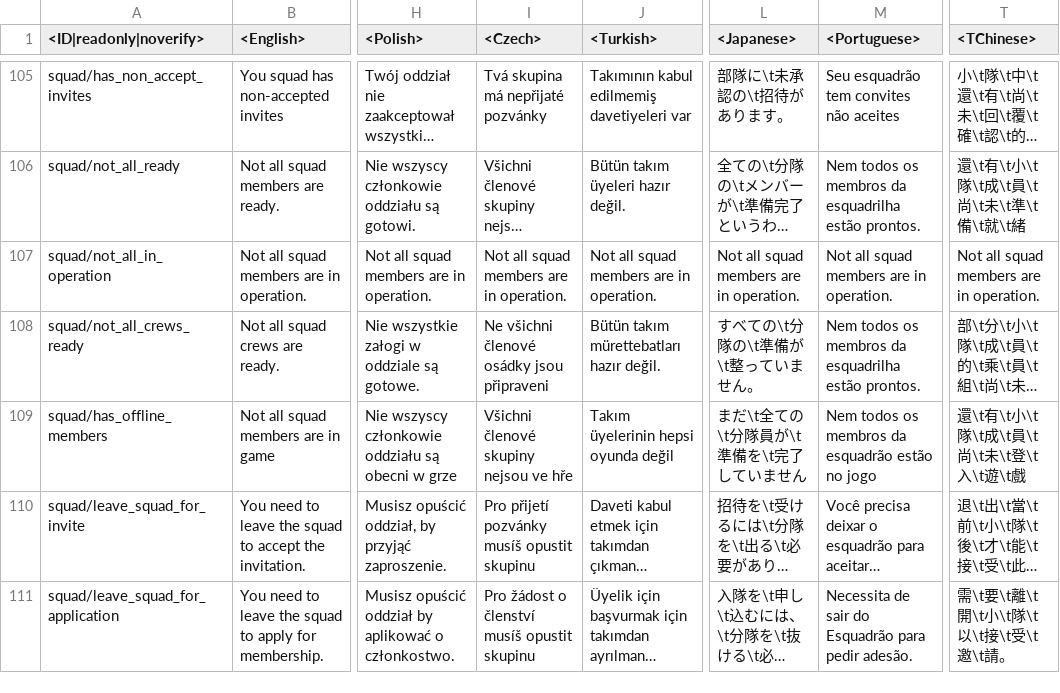
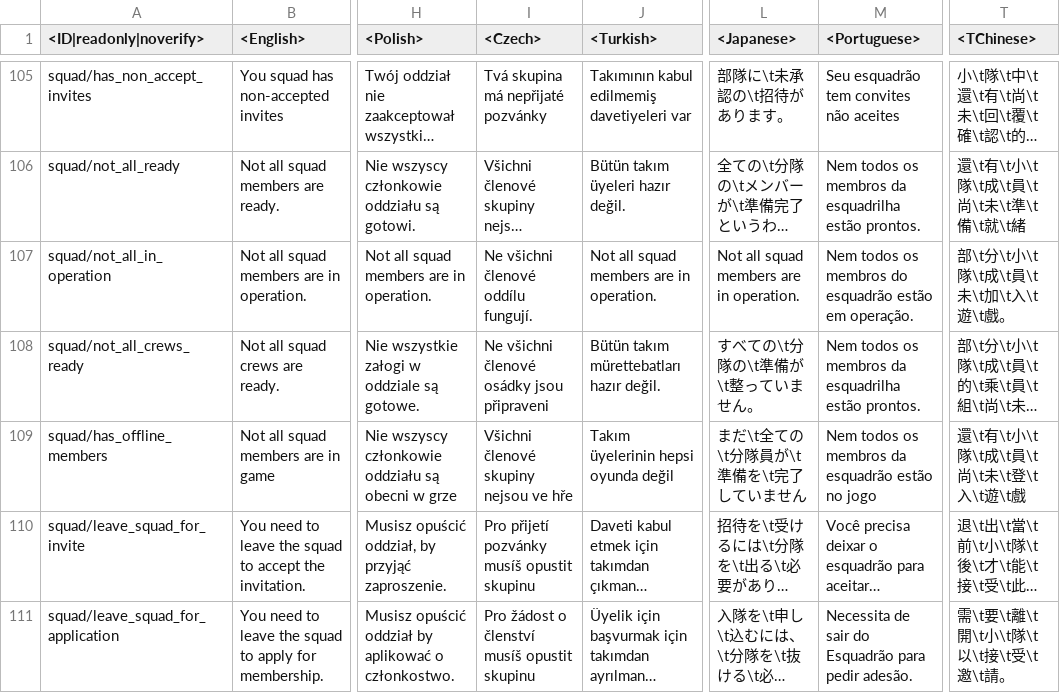
Before and after one commit to Warthunder-Open-Source-Foundation/wt_datamine_extractor, a CSV file: lang/menu_chat.csv, drawn as a sheet; only a part is shown, gaps mark what is left out; long unchanged cells end in …; the diff names each change by its address in the sheet, - before the commit and + after, or states it on an @@ line.

```diff
--- a/lang/menu_chat.csv
+++ b/lang/menu_chat.csv
-I107 (<Czech>): Not all squad members are in operation.
+I107 (<Czech>): Ne všichni členové oddílu fungují.
-M107 (<Portuguese>): Not all squad members are in operation.
+M107 (<Portuguese>): Nem todos os membros do esquadrão estão em operação.
-T107 (<TChinese>): Not all squad members are in operation.
+T107 (<TChinese>): 部\t分\t小\t隊\t成\t員\t未\t加\t入\t遊\t戲。
```
Also changed, not shown: lang/missions_versus.csv, lang/shop.csv, 23 other files.
